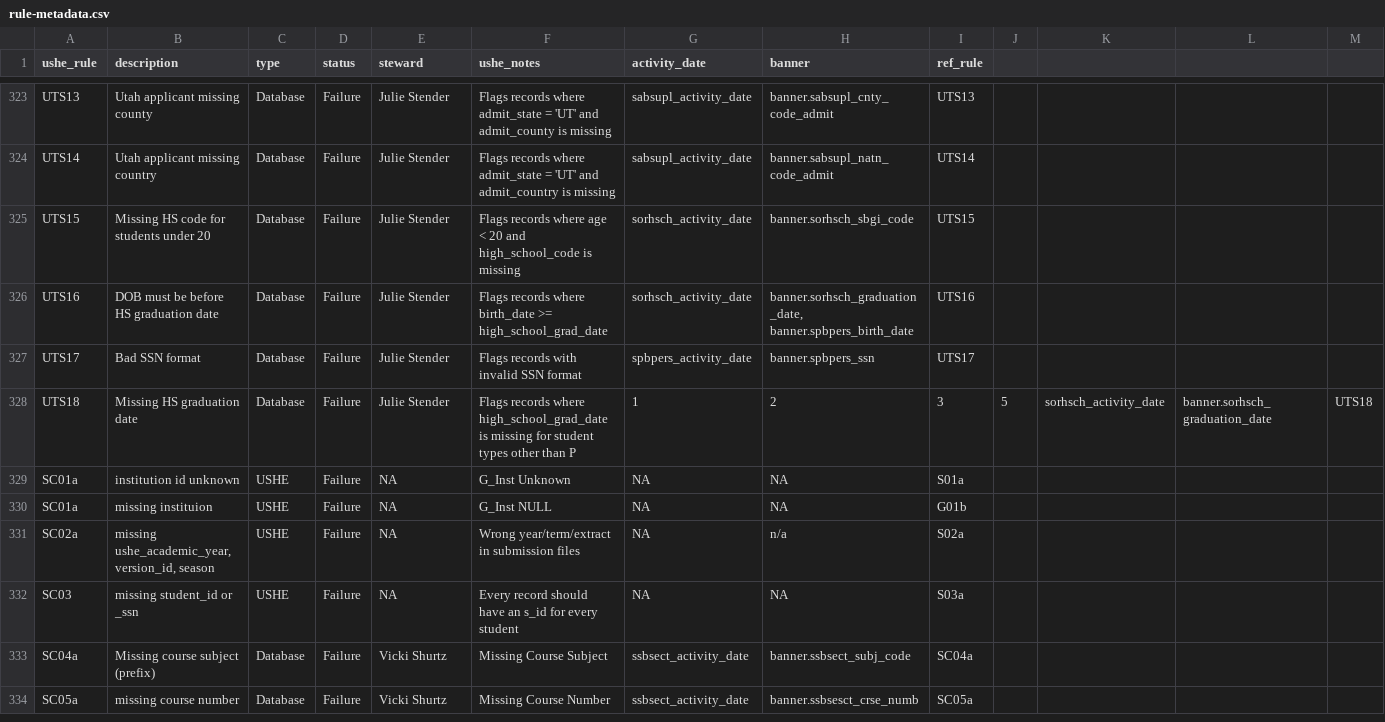
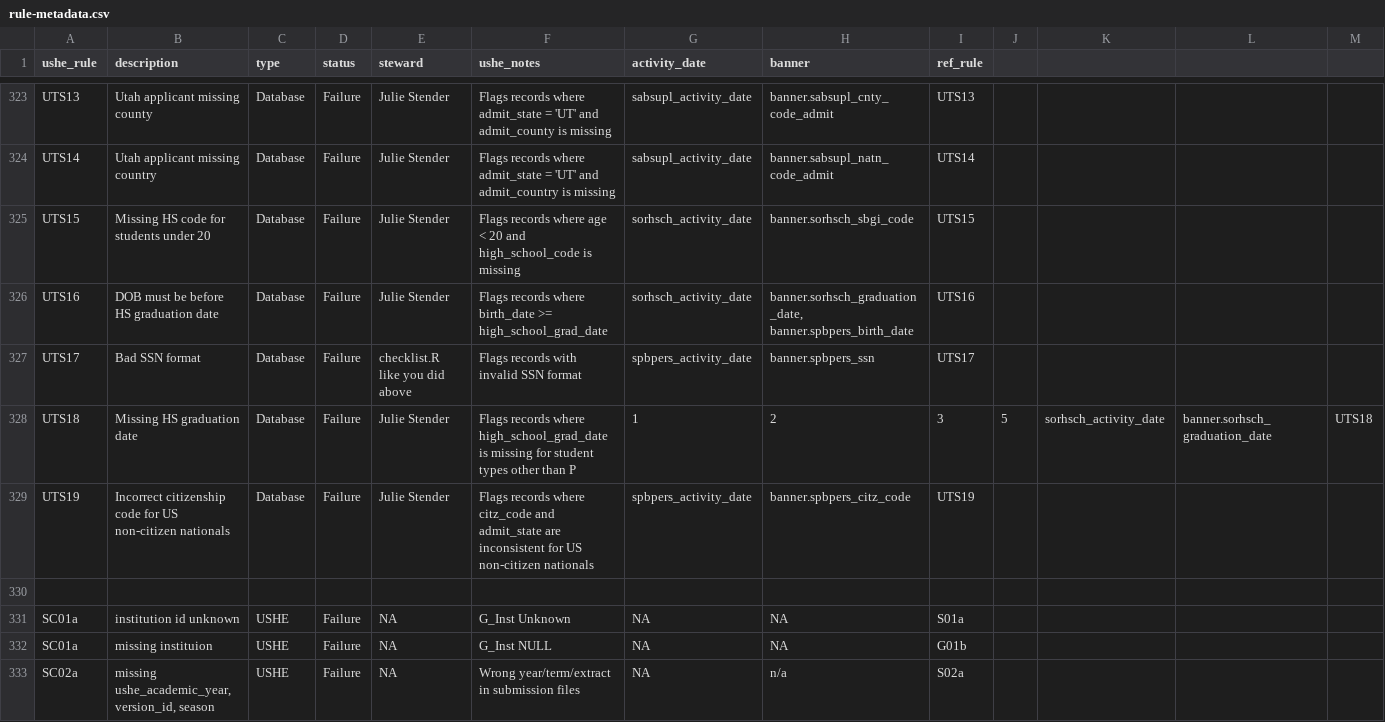
Before and after one commit to ut-effectiveness/utValidateR, a CSV file: sandbox/rule-metadata.csv, drawn as a sheet; only a part is shown, gaps mark what is left out; the shorter side is filled out with more unchanged rows.

```diff
--- a/sandbox/rule-metadata.csv
+++ b/sandbox/rule-metadata.csv
@@ -335,4 +335,6 @@ UTS15,Missing HS code for students under 20,Database,Failure,Julie Stender,Flags
 UTS16,DOB must be before HS graduation date,Database,Failure,Julie Stender,Flags records where birth_date >= high_school_grad_date,sorhsch_activity_date,"banner.sorhsch_graduation_date, banner.spbpers_birth_date",UTS16
-UTS17,Bad SSN format,Database,Failure,Julie Stender,Flags records with invalid SSN format,spbpers_activity_date,banner.spbpers_ssn,UTS17
+UTS17,Bad SSN format,Database,Failure,checklist.R like you did above,Flags records with invalid SSN format,spbpers_activity_date,banner.spbpers_ssn,UTS17
 UTS18,Missing HS graduation date,Database,Failure,Julie Stender,Flags records where high_school_grad_date is missing for student types other than P,1,2,3,5,sorhsch_activity_date,banner.sorhsch_graduation_date,UTS18
+UTS19,Incorrect citizenship code for US non-citizen nationals,Database,Failure,Julie Stender,Flags records where citz_code and admit_state are inconsistent for US non-citizen nationals,spbpers_activity_date,banner.spbpers_citz_code,UTS19
+
 SC01a,institution id unknown,USHE,Failure,NA,G_Inst Unknown,NA,NA,S01a
```
Also changed, not shown: 2 other files.
